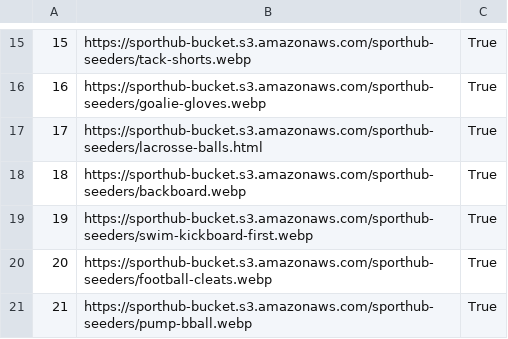
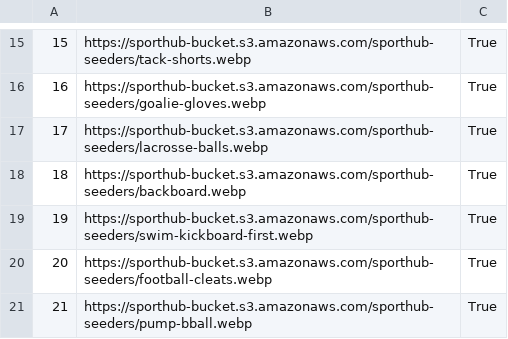
Before and after one commit to bcstokes4/Etsy-clone, a CSV file: app/seeds/csv-files/product_image_seed.csv, drawn as a sheet; only a part is shown, gaps mark what is left out.

Commit message:
added user pfp and product slice

```diff
--- a/app/seeds/csv-files/product_image_seed.csv
+++ b/app/seeds/csv-files/product_image_seed.csv
@@ -16,3 +16,3 @@
 16,https://sporthub-bucket.s3.amazonaws.com/sporthub-seeders/goalie-gloves.webp,True
-17,https://sporthub-bucket.s3.amazonaws.com/sporthub-seeders/lacrosse-balls.html,True
+17,https://sporthub-bucket.s3.amazonaws.com/sporthub-seeders/lacrosse-balls.webp,True
 18,https://sporthub-bucket.s3.amazonaws.com/sporthub-seeders/backboard.webp,True
```
Also changed, not shown: 12 other files.
